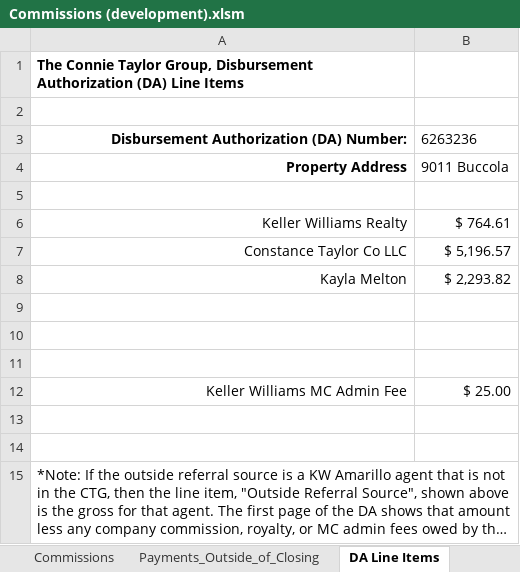
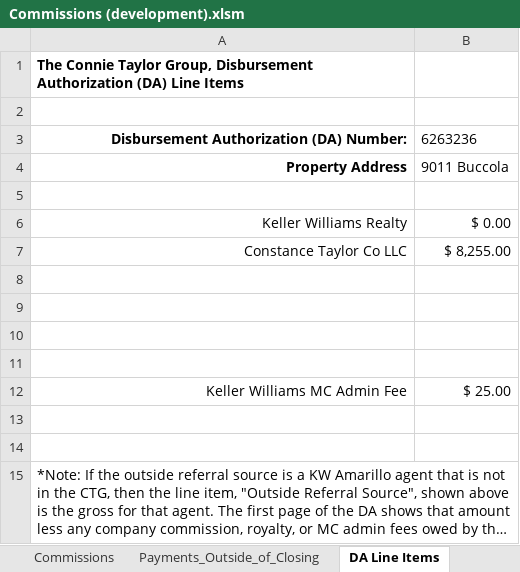
Before and after one commit to rltaylor79109/Commissions, an Excel workbook: Commissions (development).xlsm, sheet DA Line Items, drawn as a sheet; long unchanged cells end in …; values as stored, in another font and other column widths than the file's, no borders; the diff names each change by its address in the sheet, - before the commit and + after, or states it on an @@ line.

```diff
--- a/Commissions (development).xlsm (sheet DA Line Items)
+++ b/Commissions (development).xlsm (sheet DA Line Items)
-B6: $ 764.61
+B6: $ 0.00
-B7: $ 5,196.57
+B7: $ 8,255.00
-row 8: Kayla Melton | $ 2,293.82
+row 8: (empty)
```
Also changed, not shown: sheet Commissions, sheet Payments_Outside_of_Closing, hidden cells, 1 other file.
